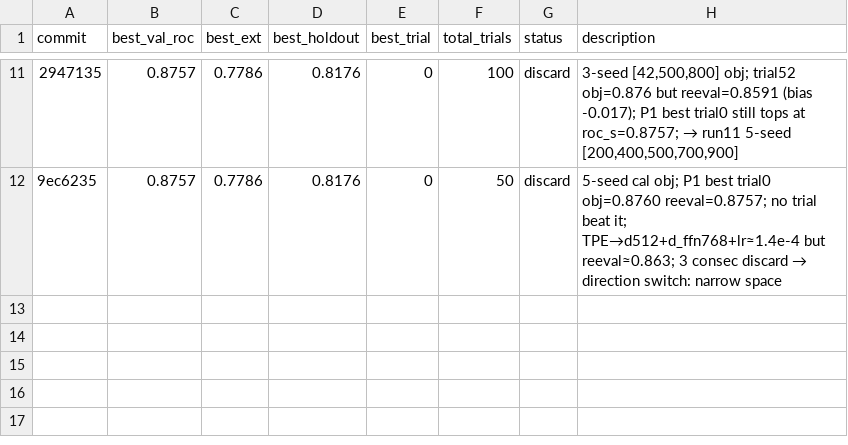
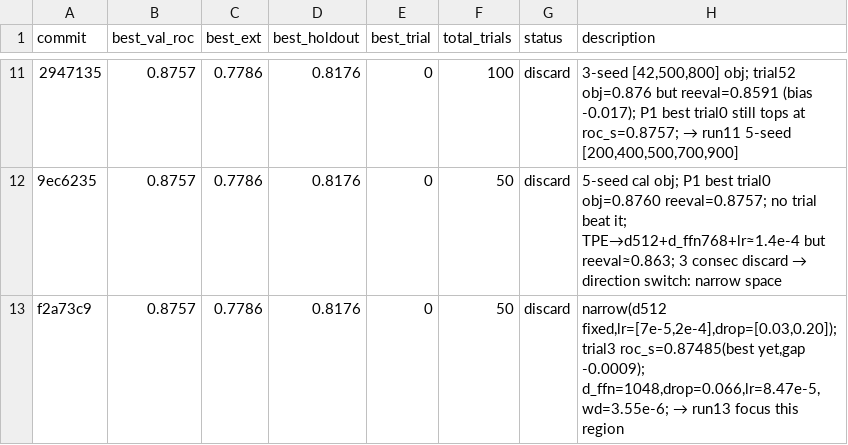
Before and after one commit to minzi-na/autoresearch-bbb-protocolI, a TSV file: bbb_hpo_results_combo1.tsv, drawn as a sheet; only a part is shown, gaps mark what is left out; the diff names each change by its address in the sheet, - before the commit and + after, or states it on an @@ line.

```diff
--- a/bbb_hpo_results_combo1.tsv
+++ b/bbb_hpo_results_combo1.tsv
+row 13: f2a73c9 | 0.8757 | 0.7786 | 0.8176 | 0 | 50 | discard | narrow(d512 fixed,lr=[7e-5,2e-4],drop=[0.03,0.20]); trial3 roc_s=0.87485(best yet,gap -0.0009); d_ffn=1048,drop=0.066,lr=8.47e-5,wd=3.55e-6; → run13 focus this region
```
Also changed, not shown: 1 other file.
